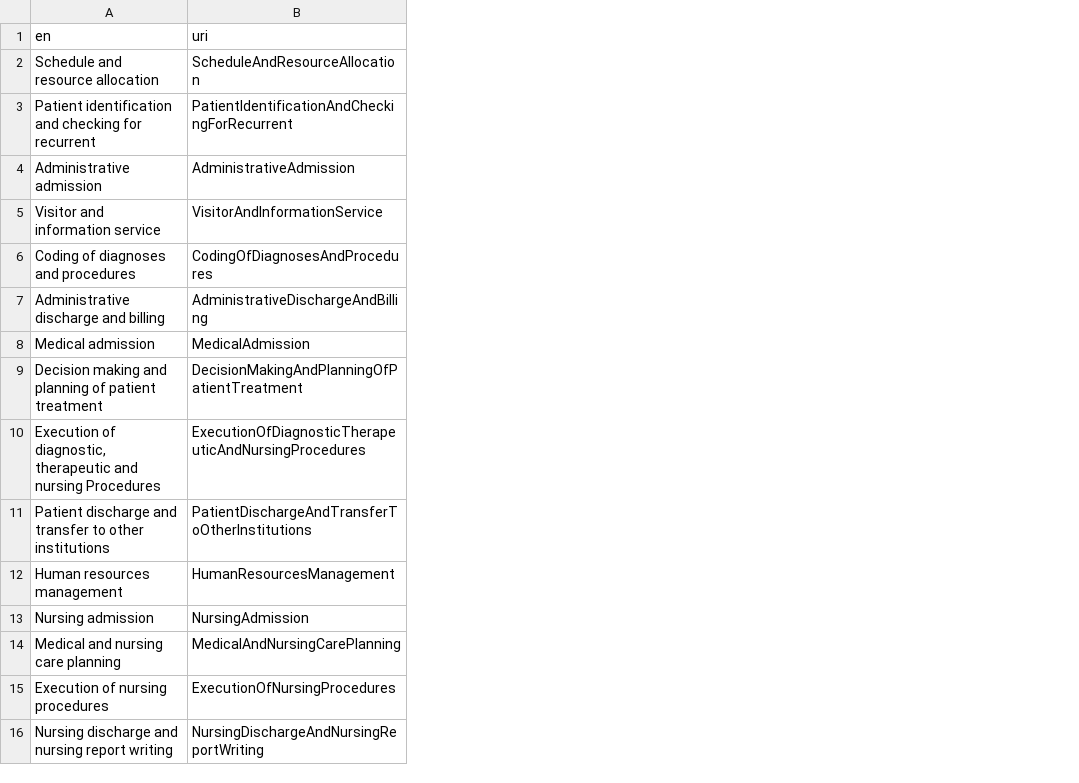
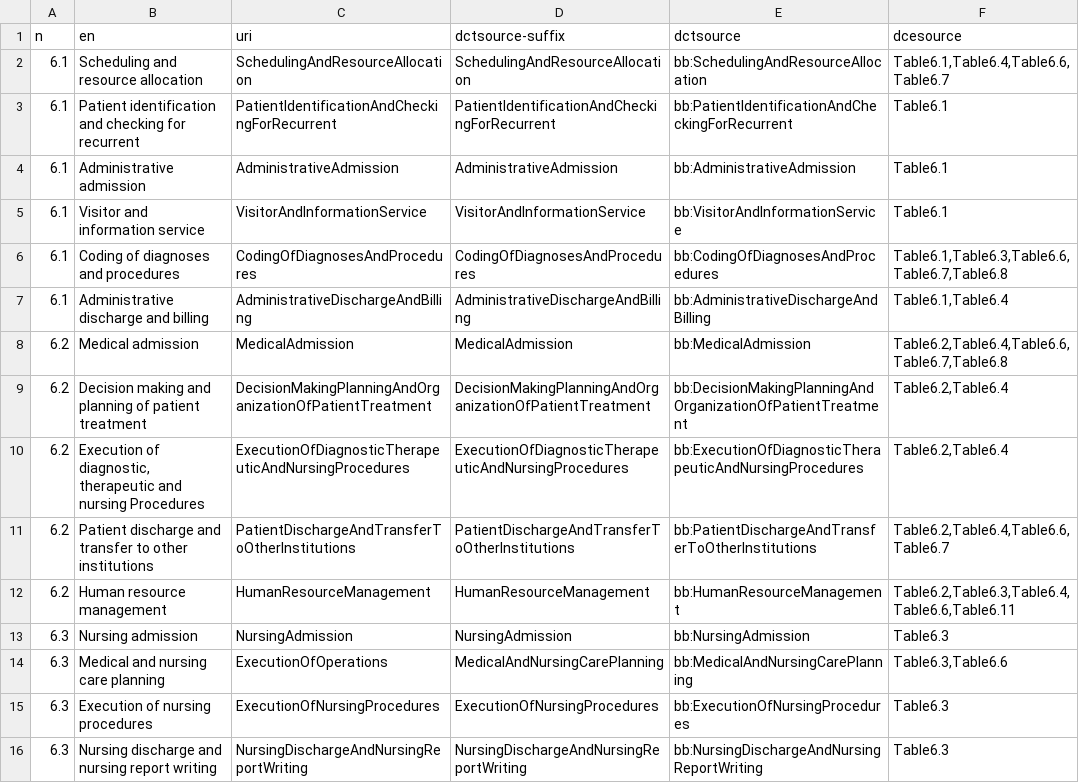
Before and after one commit to hitontology/csv2rdf, a CSV file: BbArchitecture/function.csv, drawn as a sheet; only a part is shown; addresses are those after the commit; the diff covers the shown part only; the diff names each change by its address in the sheet, - before the commit and + after, or states it on an @@ line.

```diff
--- a/BbArchitecture/function.csv
+++ b/BbArchitecture/function.csv
+column A (n), rows 2-16: 6.1 | 6.1 | 6.1 | 6.1 | 6.1 | 6.1 | 6.2 | 6.2 | 6.2 | 6.2 | 6.2 | 6.3 | 6.3 | 6.3 | 6.3
+column D (dctsource-suffix), rows 2-16: SchedulingAndResourceAllocation | PatientIdentificationAndCheckingForRecurrent | AdministrativeAdmission | VisitorAndInformationService | CodingOfDiagnosesAndProcedures | AdministrativeDischargeAndBilling | MedicalAdmission | DecisionMakingPlanningAndOrganizationOfPatientTreatment | ExecutionOfDiagnosticTherapeuticAndNursingProcedures | PatientDischargeAndTransferToOtherInstitutions | HumanResourceManagement | NursingAdmission | MedicalAndNursingCarePlanning | ExecutionOfNursingProcedures | NursingDischargeAndNursingReportWriting
+column E (dctsource), rows 2-16: bb:SchedulingAndResourceAllocation | bb:PatientIdentificationAndCheckingForRecurrent | bb:AdministrativeAdmission | bb:VisitorAndInformationService | bb:CodingOfDiagnosesAndProcedures | bb:AdministrativeDischargeAndBilling | bb:MedicalAdmission | bb:DecisionMakingPlanningAndOrganizationOfPatientTreatment | bb:ExecutionOfDiagnosticTherapeuticAndNursingProcedures | bb:PatientDischargeAndTransferToOtherInstitutions | bb:HumanResourceManagement | bb:NursingAdmission | bb:MedicalAndNursingCarePlanning | bb:ExecutionOfNursingProcedures | bb:NursingDischargeAndNursingReportWriting
+column F (dcesource), rows 2-16: Table6.1,Table6.4,Table6.6,Table6.7 | Table6.1 | Table6.1 | Table6.1 | Table6.1,Table6.3,Table6.6,Table6.7,Table6.8 | Table6.1,Table6.4 | Table6.2,Table6.4,Table6.6,Table6.7,Table6.8 | Table6.2,Table6.4 | Table6.2,Table6.4 | Table6.2,Table6.4,Table6.6,Table6.7 | Table6.2,Table6.3,Table6.4,Table6.6,Table6.11 | Table6.3 | Table6.3,Table6.6 | Table6.3 | Table6.3
-B2 (en): Schedule and resource allocation
+B2 (en): Scheduling and resource allocation
-C2 (uri): ScheduleAndResourceAllocation
+C2 (uri): SchedulingAndResourceAllocation
-C9 (uri): DecisionMakingAndPlanningOfPatientTreatment
+C9 (uri): DecisionMakingPlanningAndOrganizationOfPatientTreatment
-B12 (en): Human resources management
+B12 (en): Human resource management
-C12 (uri): HumanResourcesManagement
+C12 (uri): HumanResourceManagement
-C14 (uri): MedicalAndNursingCarePlanning
+C14 (uri): ExecutionOfOperations
```
Also changed, not shown: 1 added row, 4 removed rows, 1 moved row and 2 edited cells elsewhere in this file, 6 other files.
